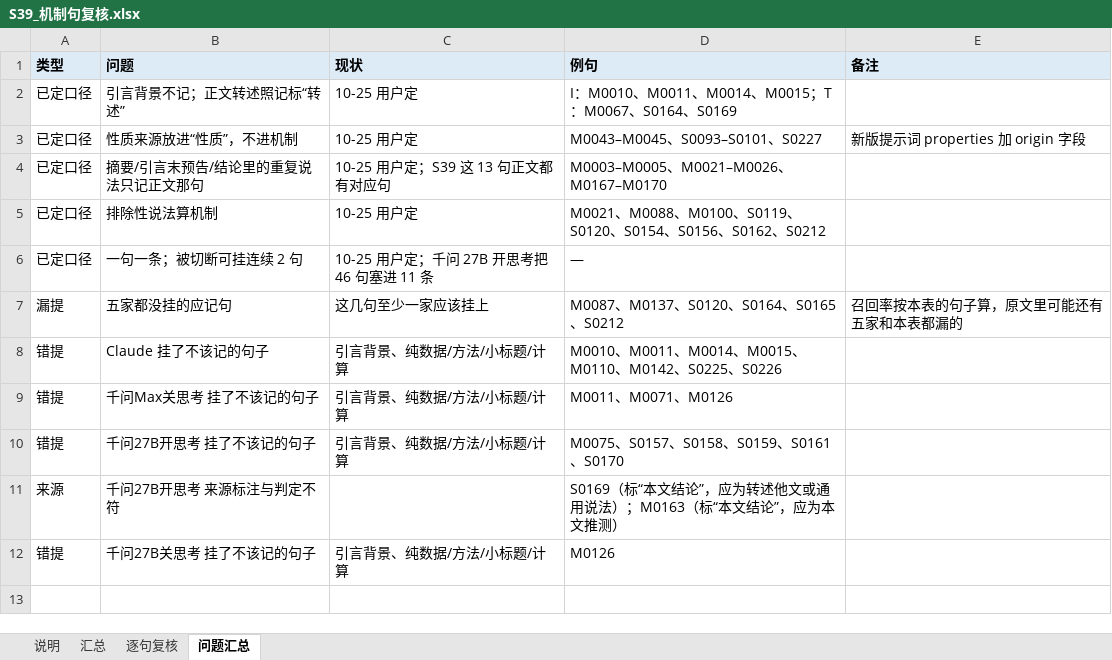
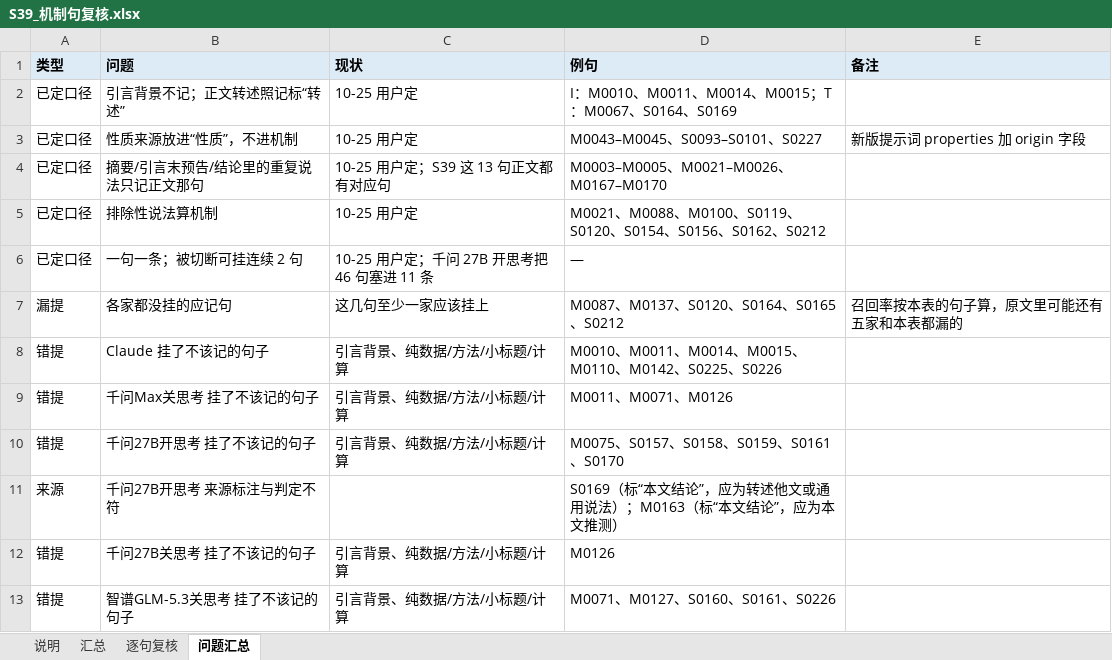
Before and after one commit to zhuonanli08/Li-S_Electrolyte_Conflicts, an Excel workbook: output/云端_2026-10-25_千问调试集53篇/S39_机制句复核/S39_机制句复核.xlsx, sheet 问题汇总, drawn as a sheet; values as stored, in another font and other column widths than the file's, no borders; the diff names each change by its address in the sheet, - before the commit and + after, or states it on an @@ line.

```diff
--- a/output/云端_2026-10-25_千问调试集53篇/S39_机制句复核/S39_机制句复核.xlsx (sheet 问题汇总)
+++ b/output/云端_2026-10-25_千问调试集53篇/S39_机制句复核/S39_机制句复核.xlsx (sheet 问题汇总)
-B7 (问题): 五家都没挂的应记句
+B7 (问题): 各家都没挂的应记句
+row 13: 错提 | 智谱GLM-5.3关思考 挂了不该记的句子 | 引言背景、纯数据/方法/小标题/计算 | M0071、M0127、S0160、S0161、S0226
```
Also changed, not shown: sheet 逐句复核, sheet 汇总, sheet 说明, 15 other files.
